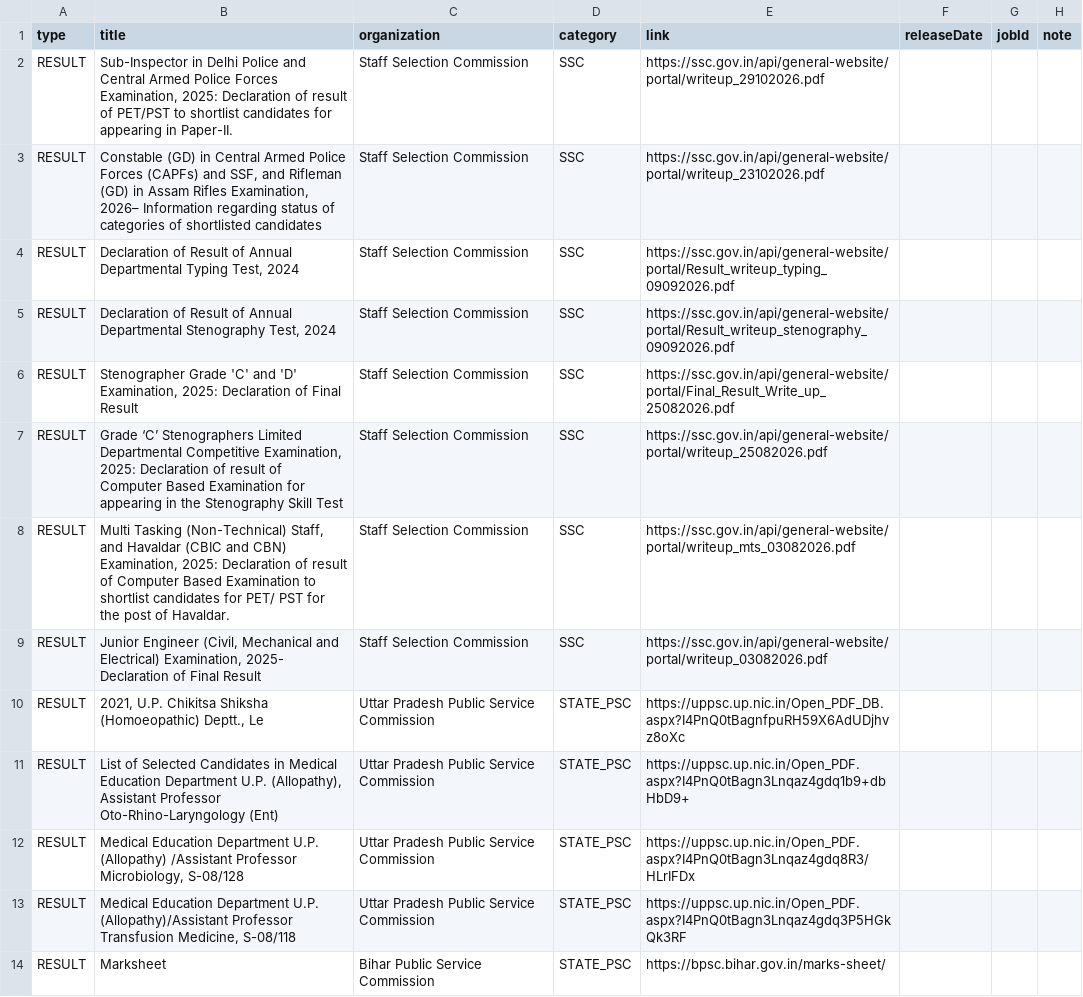
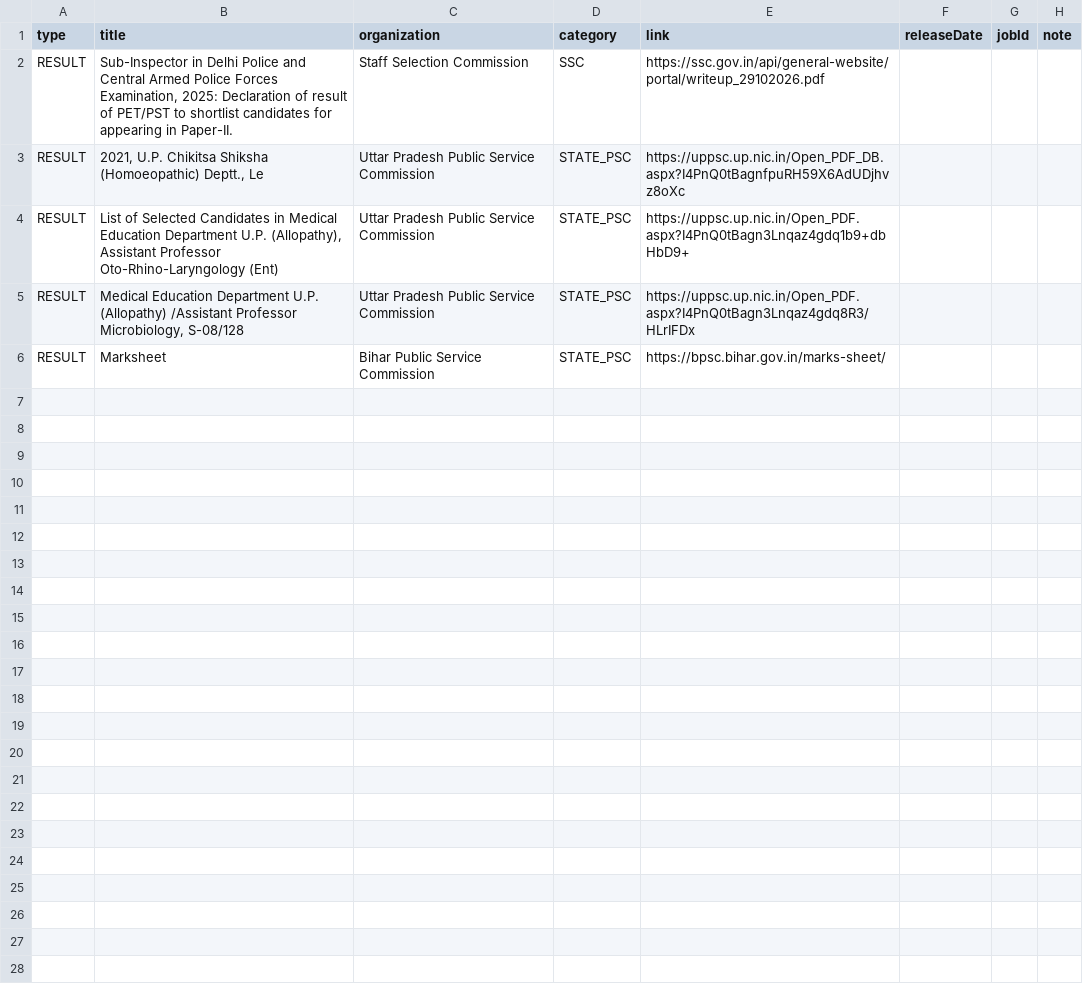
Before and after one commit to Ankit-Yadav9988/Sarkari-Bharti, a CSV file: pipeline/out/notices-2026-11-18.csv, drawn as a sheet; the diff names each change by its address in the sheet, - before the commit and + after, or states it on an @@ line.

```diff
--- a/pipeline/out/notices-2026-11-18.csv
+++ b/pipeline/out/notices-2026-11-18.csv
-row 3: RESULT | Constable (GD) in Central Armed Police Forces (CAPFs) and SSF, and Rifleman (GD) in Assam Rifles Examination, 2026– Information regarding status of categories of shortlisted candidates | Staff Selection Commission | SSC | https://ssc.gov.in/api/general-website/portal/writeup_23102026.pdf
-row 4: RESULT | Declaration of Result of Annual Departmental Typing Test, 2024 | Staff Selection Commission | SSC | https://ssc.gov.in/api/general-website/portal/Result_writeup_typing_09092026.pdf
-row 5: RESULT | Declaration of Result of Annual Departmental Stenography Test, 2024 | Staff Selection Commission | SSC | https://ssc.gov.in/api/general-website/portal/Result_writeup_stenography_09092026.pdf
-row 6: RESULT | Stenographer Grade 'C' and 'D' Examination, 2025: Declaration of Final Result | Staff Selection Commission | SSC | https://ssc.gov.in/api/general-website/portal/Final_Result_Write_up_25082026.pdf
-row 7: RESULT | Grade ‘C’ Stenographers Limited Departmental Competitive Examination, 2025: Declaration of result of Computer Based Examination for appearing in the Stenography Skill Test | Staff Selection Commission | SSC | https://ssc.gov.in/api/general-website/portal/writeup_25082026.pdf
-row 8: RESULT | Multi Tasking (Non-Technical) Staff, and Havaldar (CBIC and CBN) Examination, 2025: Declaration of result of Computer Based Examination to shortlist candidates for PET/ PST for the post of Havaldar. | Staff Selection Commission | SSC | https://ssc.gov.in/api/general-website/portal/writeup_mts_03082026.pdf
-row 9: RESULT | Junior Engineer (Civil, Mechanical and Electrical) Examination, 2025- Declaration of Final Result | Staff Selection Commission | SSC | https://ssc.gov.in/api/general-website/portal/writeup_03082026.pdf
-row 13: RESULT | Medical Education Department U.P. (Allopathy)/Assistant Professor Transfusion Medicine, S-08/118 | Uttar Pradesh Public Service Commission | STATE_PSC | https://uppsc.up.nic.in/Open_PDF.aspx?I4PnQ0tBagn3Lnqaz4gdq3P5HGkQk3RF
```
Also changed, not shown: 1 other file.
